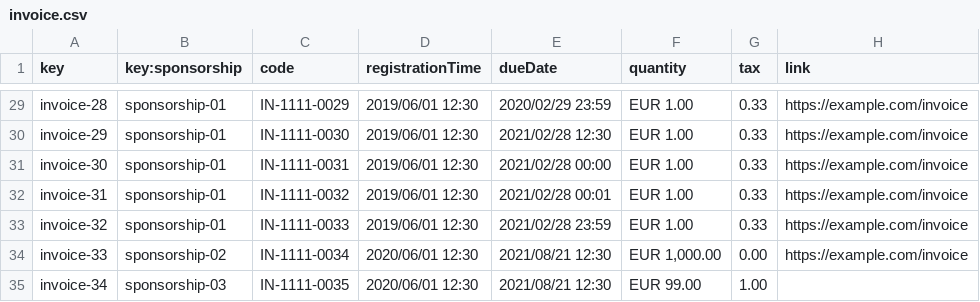
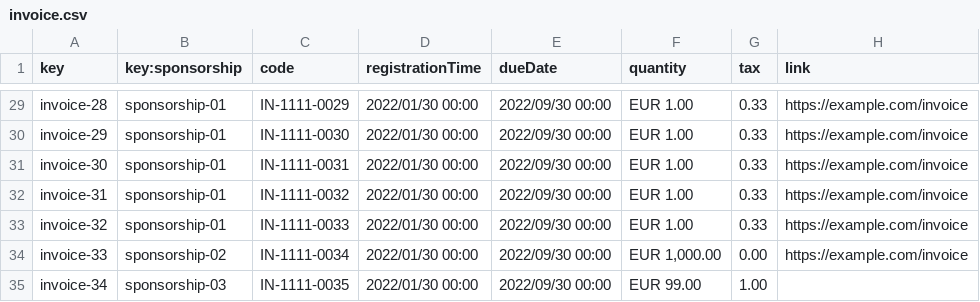
Before and after one commit to jormunrod/Acme-SF-24.1.1, a CSV file: src/main/webapp/WEB-INF/resources/sample-data/invoice.csv, drawn as a sheet; only a part is shown, gaps mark what is left out; the diff covers the shown part only; the diff names each change by its address in the sheet, - before the commit and + after, or states it on an @@ line.

```diff
--- a/src/main/webapp/WEB-INF/resources/sample-data/invoice.csv
+++ b/src/main/webapp/WEB-INF/resources/sample-data/invoice.csv
-D29:D33 (registrationTime): 2019/06/01 12:30
+D29:D33 (registrationTime): 2022/01/30 00:00
-E29 (dueDate): 2020/02/29 23:59
+E29 (dueDate): 2022/09/30 00:00
-E30 (dueDate): 2021/02/28 12:30
+E30 (dueDate): 2022/09/30 00:00
-E31 (dueDate): 2021/02/28 00:00
+E31 (dueDate): 2022/09/30 00:00
-E32 (dueDate): 2021/02/28 00:01
+E32 (dueDate): 2022/09/30 00:00
-E33 (dueDate): 2021/02/28 23:59
+E33 (dueDate): 2022/09/30 00:00
-D34:D35 (registrationTime): 2020/06/01 12:30
+D34:D35 (registrationTime): 2022/01/30 00:00
-E34:E35 (dueDate): 2021/08/21 12:30
+E34:E35 (dueDate): 2022/09/30 00:00
```
Also changed, not shown: 54 edited cells elsewhere in this file, src/main/webapp/WEB-INF/resources/sample-data/sponsorship.csv, 8 other files.
